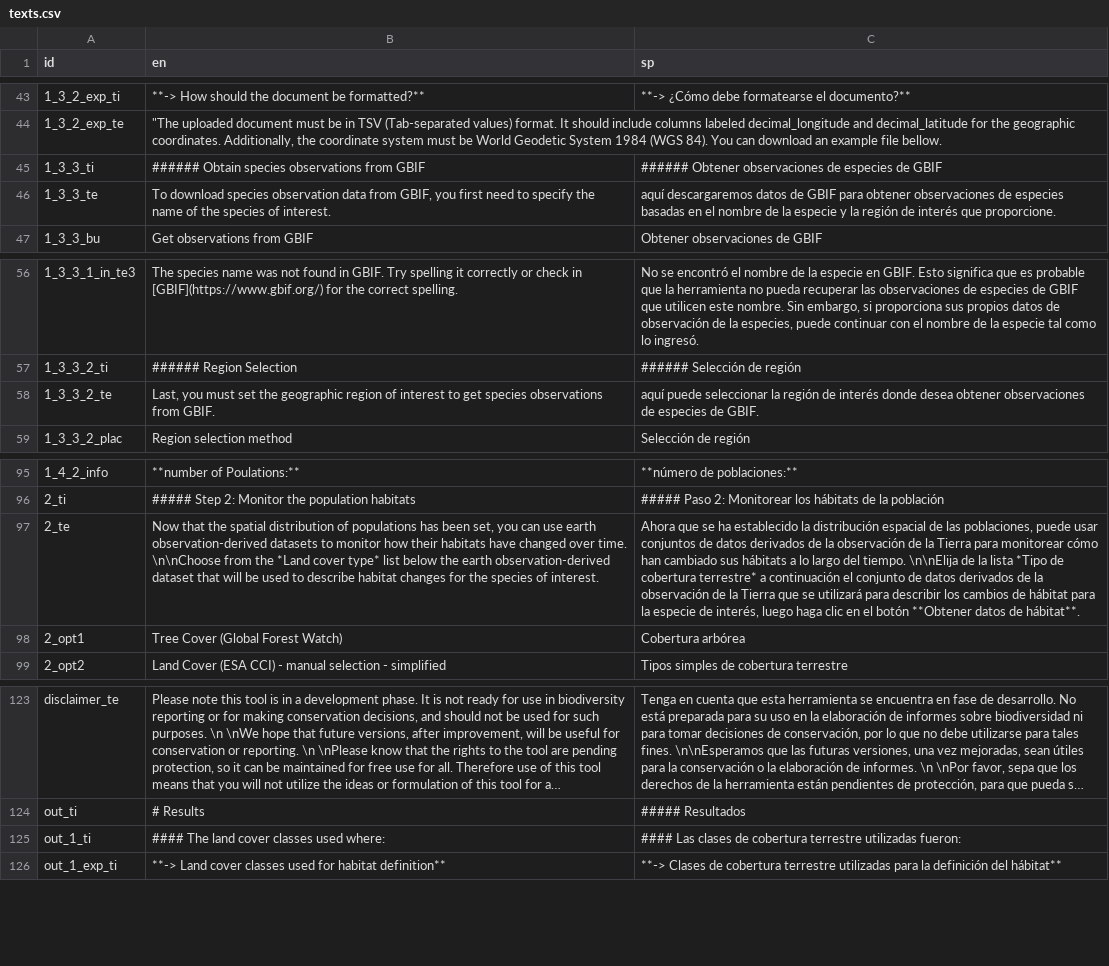
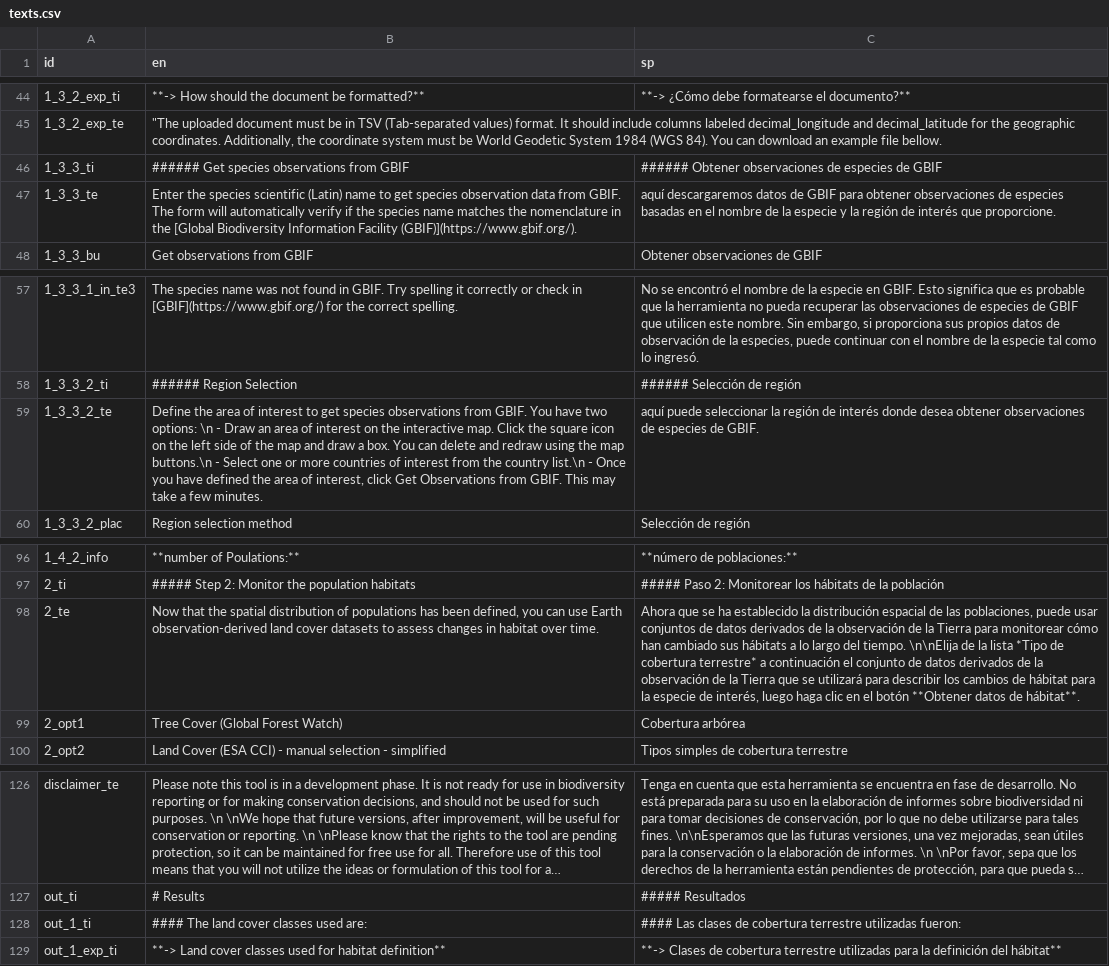
Before and after one commit to simonrabenmeister/Genes_from_Space_interface, a CSV file: texts.csv, drawn as a sheet; only a part is shown, gaps mark what is left out; long unchanged cells end in …; addresses are those after the commit; the diff covers the shown part only; the diff names each change by its address in the sheet, - before the commit and + after, or states it on an @@ line.

```diff
--- a/texts.csv
+++ b/texts.csv
-B46 (en): ###### Obtain species observations from GBIF
+B46 (en): ###### Get species observations from GBIF
-B47 (en): To download species observation data from GBIF, you first need to specify the name of the species of interest.
+B47 (en): Enter the species scientific (Latin) name to get species observation data from GBIF. The form will automatically verify if the species name matches the nomenclature in the [Global Biodiversity Information Facility (GBIF)](https://www.gbif.org/).
-B59 (en): Last, you must set the geographic region of interest to get species observations from GBIF.
+B59 (en): Define the area of interest to get species observations from GBIF. You have two options: \n - Draw an area of interest on the interactive map. Click the square icon on the left side of the map and draw a box. You can delete and redraw using the map buttons.\n - Select one or more countries of interest from the country list.\n - Once you have defined the area of interest, click Get Observations from GBIF. This may take a few minutes.
-B98 (en): …has been set, you can use earth observation-derived datasets to monitor how their habitats have changed over time. \n\nChoose from the *Land cover type* list below the earth observation-derived dataset that will be used to describe habitat changes for the species of interest.
+B98 (en): …has been defined, you can use Earth observation-derived land cover datasets to assess changes in habitat over time.
-B128 (en): #### The land cover classes used where:
+B128 (en): #### The land cover classes used are:
```
Also changed, not shown: 5 added rows and 19 edited cells elsewhere in this file, 3 other files.
